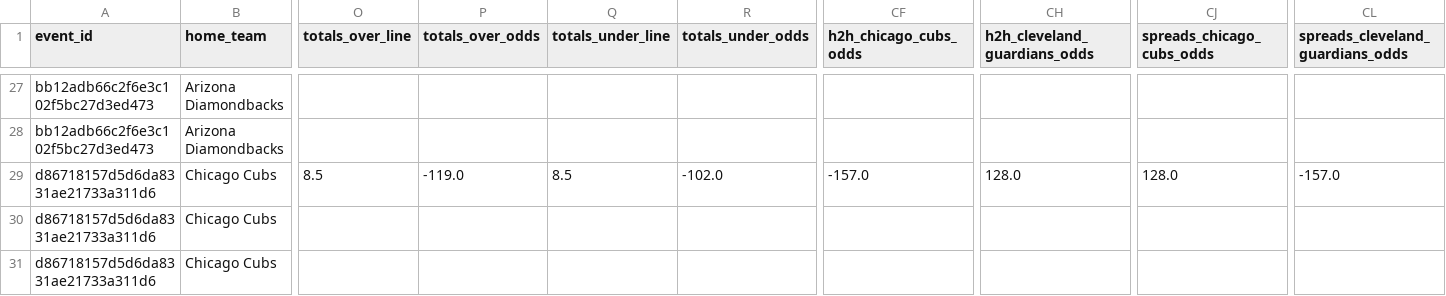
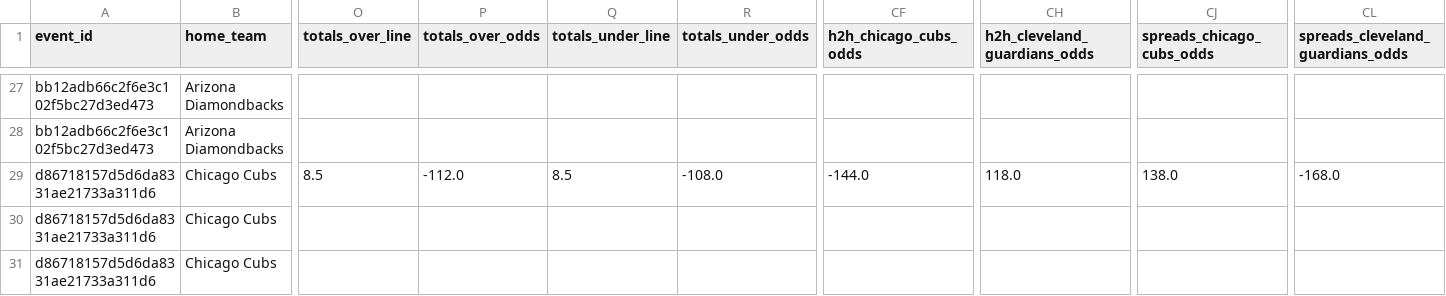
Before and after one commit to radgator13/odds-api-analyze, a CSV file: data/flat_combined_teams_pitchers_batters.csv, drawn as a sheet; only a part is shown, gaps mark what is left out; the diff covers the shown part only; the diff names each change by its address in the sheet, - before the commit and + after, or states it on an @@ line.

```diff
--- a/data/flat_combined_teams_pitchers_batters.csv
+++ b/data/flat_combined_teams_pitchers_batters.csv
-P29 (totals_over_odds): -119.0
+P29 (totals_over_odds): -112.0
-R29 (totals_under_odds): -102.0
+R29 (totals_under_odds): -108.0
-CF29 (h2h_chicago_cubs_odds): -157.0
+CF29 (h2h_chicago_cubs_odds): -144.0
-CH29 (h2h_cleveland_guardians_odds): 128.0
+CH29 (h2h_cleveland_guardians_odds): 118.0
-CJ29 (spreads_chicago_cubs_odds): 128.0
+CJ29 (spreads_chicago_cubs_odds): 138.0
-CL29 (spreads_cleveland_guardians_odds): -157.0
+CL29 (spreads_cleveland_guardians_odds): -168.0
```
Also changed, not shown: 56 edited cells elsewhere in this file, data/betonline_pitcher_props.csv, data/betonline_team_lines.csv, 3 other files.
